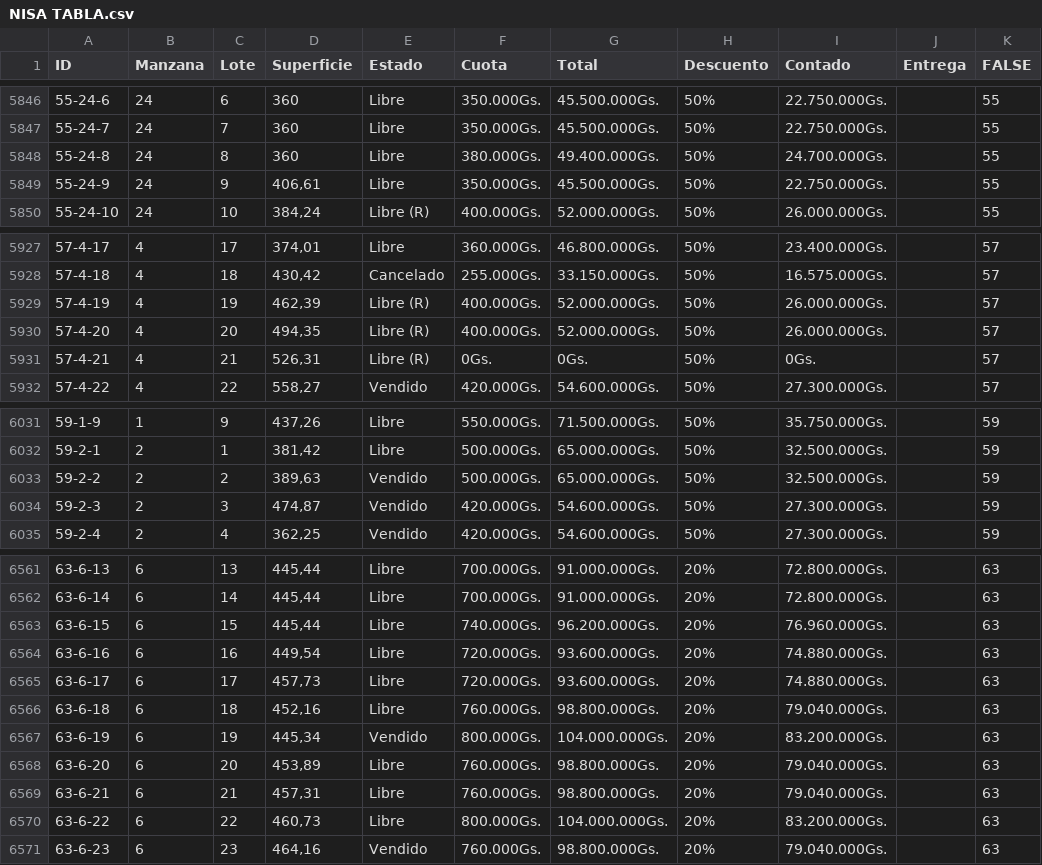
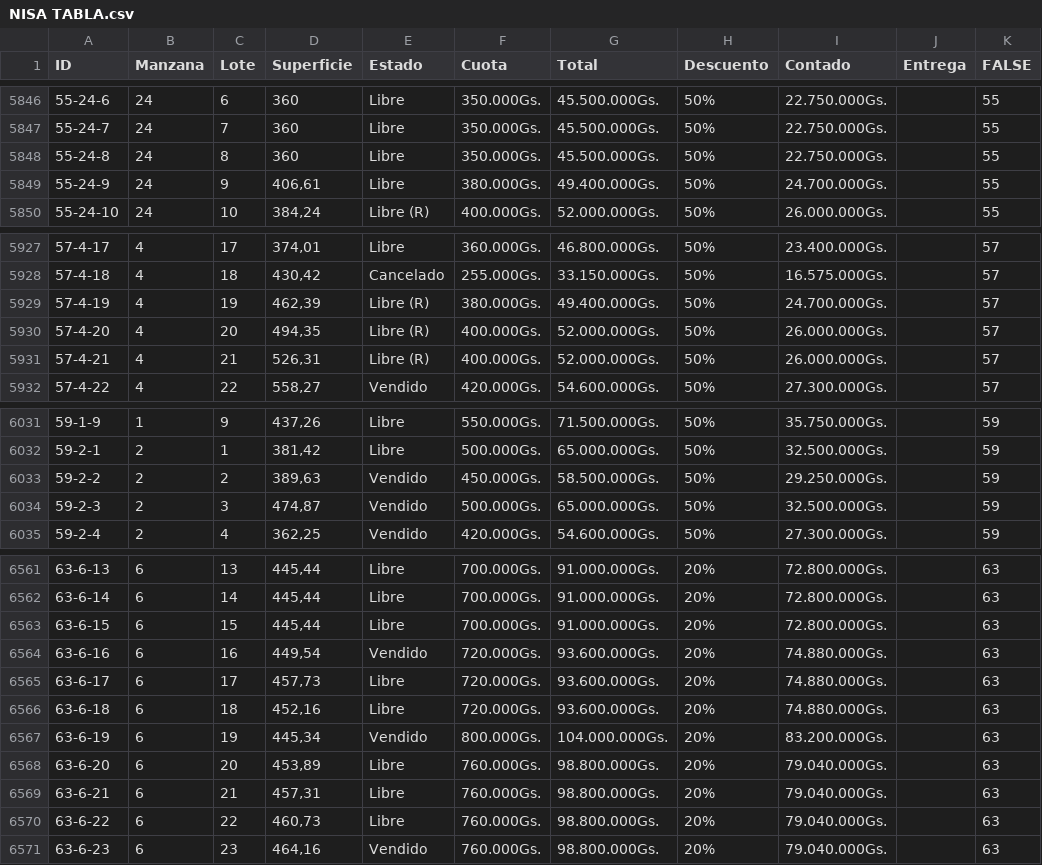
Before and after one commit to NISAWEBAPP/WEB-APP, a CSV file: NISA TABLA.csv, drawn as a sheet; only a part is shown, gaps mark what is left out; the diff covers the shown part only; the diff names each change by its address in the sheet, - before the commit and + after, or states it on an @@ line.

Commit message:
Update from Sheet: 1/11/2026, 12:17:43 PM

```diff
--- a/NISA TABLA.csv
+++ b/NISA TABLA.csv
-F5848 (Cuota): 380.000Gs.
+F5848 (Cuota): 350.000Gs.
-G5848 (Total): 49.400.000Gs.
+G5848 (Total): 45.500.000Gs.
-I5848 (Contado): 24.700.000Gs.
+I5848 (Contado): 22.750.000Gs.
-F5849 (Cuota): 350.000Gs.
+F5849 (Cuota): 380.000Gs.
-G5849 (Total): 45.500.000Gs.
+G5849 (Total): 49.400.000Gs.
-I5849 (Contado): 22.750.000Gs.
+I5849 (Contado): 24.700.000Gs.
-F5929 (Cuota): 400.000Gs.
+F5929 (Cuota): 380.000Gs.
-G5929 (Total): 52.000.000Gs.
+G5929 (Total): 49.400.000Gs.
-I5929 (Contado): 26.000.000Gs.
+I5929 (Contado): 24.700.000Gs.
-F5931 (Cuota): 0Gs.
+F5931 (Cuota): 400.000Gs.
-G5931 (Total): 0Gs.
+G5931 (Total): 52.000.000Gs.
-I5931 (Contado): 0Gs.
+I5931 (Contado): 26.000.000Gs.
-F6033 (Cuota): 500.000Gs.
+F6033 (Cuota): 450.000Gs.
-G6033 (Total): 65.000.000Gs.
+G6033 (Total): 58.500.000Gs.
-I6033 (Contado): 32.500.000Gs.
+I6033 (Contado): 29.250.000Gs.
-F6034 (Cuota): 420.000Gs.
+F6034 (Cuota): 500.000Gs.
-G6034 (Total): 54.600.000Gs.
+G6034 (Total): 65.000.000Gs.
-I6034 (Contado): 27.300.000Gs.
+I6034 (Contado): 32.500.000Gs.
-F6563 (Cuota): 740.000Gs.
+F6563 (Cuota): 700.000Gs.
-G6563 (Total): 96.200.000Gs.
+G6563 (Total): 91.000.000Gs.
-I6563 (Contado): 76.960.000Gs.
+I6563 (Contado): 72.800.000Gs.
-E6564 (Estado): Libre
+E6564 (Estado): Vendido
-F6566 (Cuota): 760.000Gs.
+F6566 (Cuota): 720.000Gs.
-G6566 (Total): 98.800.000Gs.
+G6566 (Total): 93.600.000Gs.
-I6566 (Contado): 79.040.000Gs.
+I6566 (Contado): 74.880.000Gs.
-F6570 (Cuota): 800.000Gs.
+F6570 (Cuota): 760.000Gs.
-G6570 (Total): 104.000.000Gs.
+G6570 (Total): 98.800.000Gs.
-I6570 (Contado): 83.200.000Gs.
+I6570 (Contado): 79.040.000Gs.
```
Also changed, not shown: 32 edited cells elsewhere in this file.
